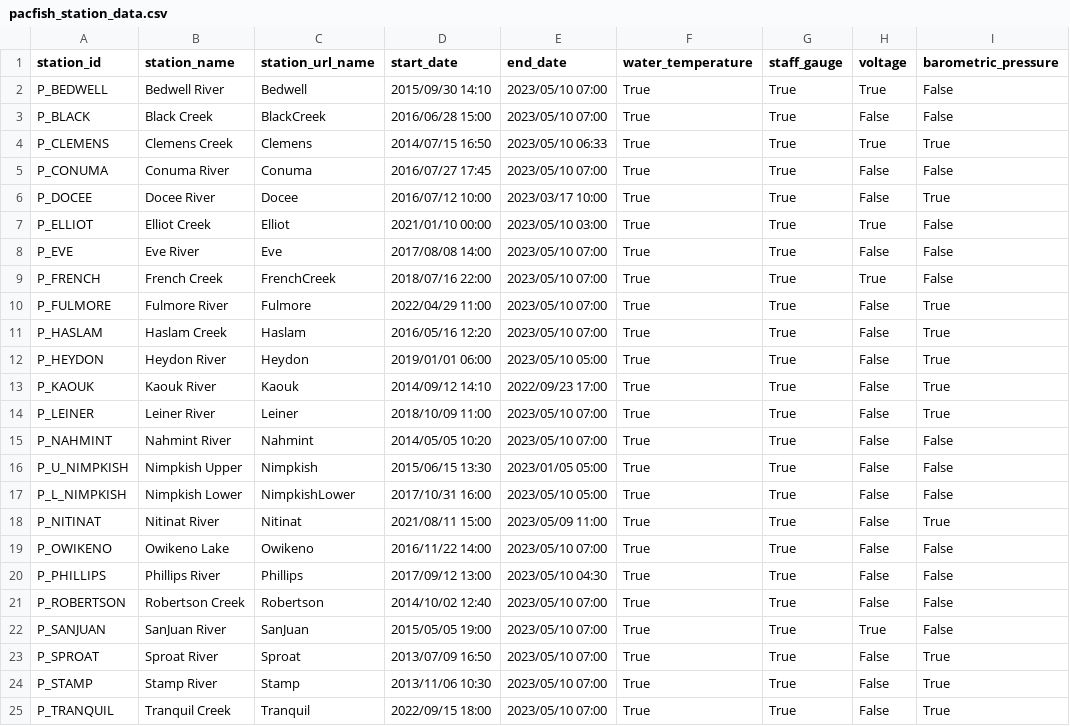
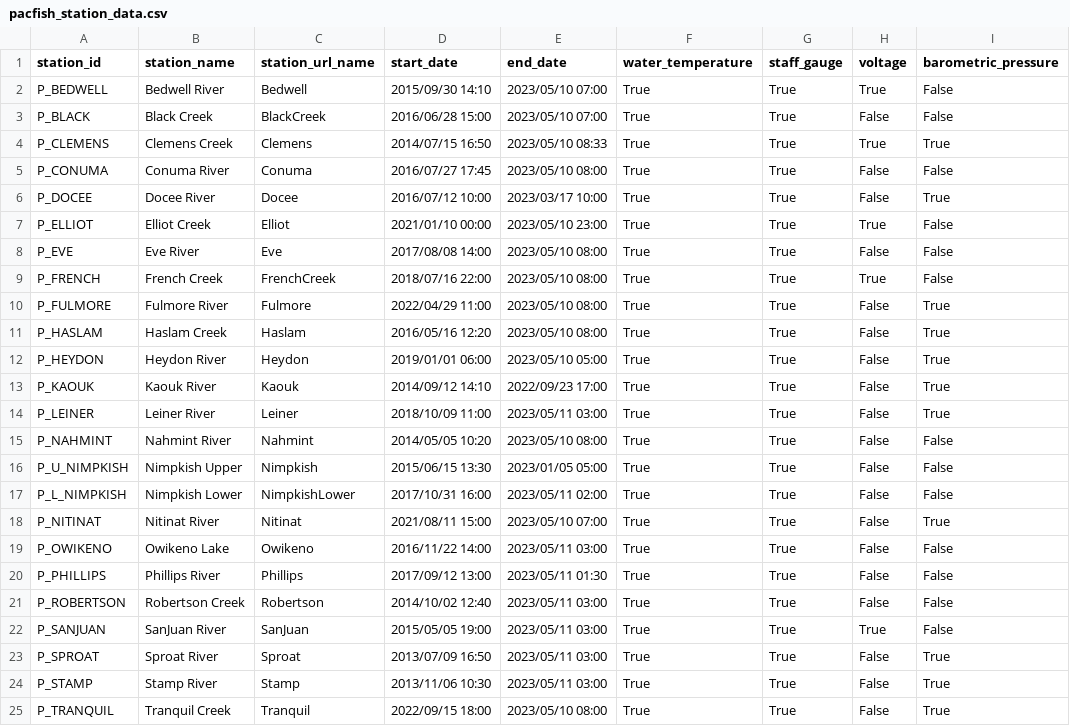
Before and after one commit to saeeshm/pacfish-gw-data-download, a CSV file: data/pacfish_station_data.csv, drawn as a sheet; only a part is shown; the diff names each change by its address in the sheet, - before the commit and + after, or states it on an @@ line.

Commit message:
Added functionality to update station metadata on each update, and to download the full archive for newly added stations when found

```diff
--- a/data/pacfish_station_data.csv
+++ b/data/pacfish_station_data.csv
-E4 (end_date): 2023/05/10 06:33
+E4 (end_date): 2023/05/10 08:33
-E5 (end_date): 2023/05/10 07:00
+E5 (end_date): 2023/05/10 08:00
-E7 (end_date): 2023/05/10 03:00
+E7 (end_date): 2023/05/10 23:00
-E8:E11 (end_date): 2023/05/10 07:00
+E8:E11 (end_date): 2023/05/10 08:00
-E14 (end_date): 2023/05/10 07:00
+E14 (end_date): 2023/05/11 03:00
-E15 (end_date): 2023/05/10 07:00
+E15 (end_date): 2023/05/10 08:00
-E17 (end_date): 2023/05/10 05:00
+E17 (end_date): 2023/05/11 02:00
-E18 (end_date): 2023/05/09 11:00
+E18 (end_date): 2023/05/10 07:00
-E19 (end_date): 2023/05/10 07:00
+E19 (end_date): 2023/05/11 03:00
-E20 (end_date): 2023/05/10 04:30
+E20 (end_date): 2023/05/11 01:30
-E21:E24 (end_date): 2023/05/10 07:00
+E21:E24 (end_date): 2023/05/11 03:00
-E25 (end_date): 2023/05/10 07:00
+E25 (end_date): 2023/05/10 08:00
```
Also changed, not shown: 15 other files.
